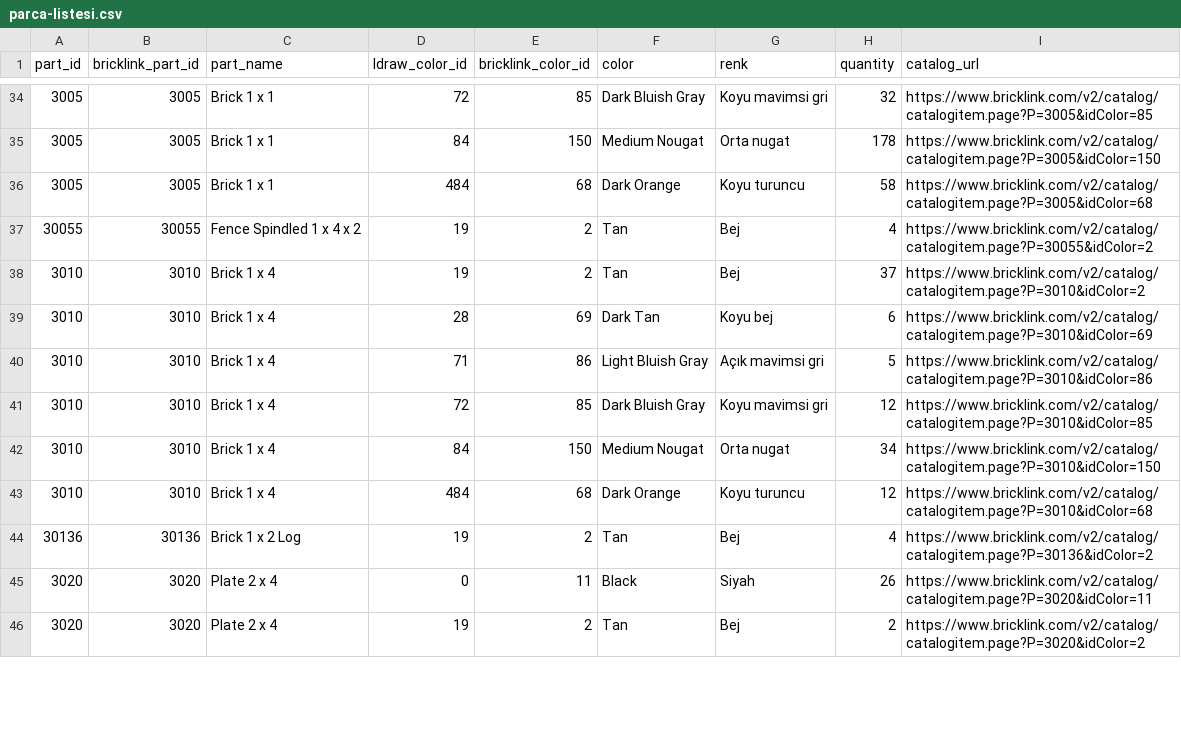
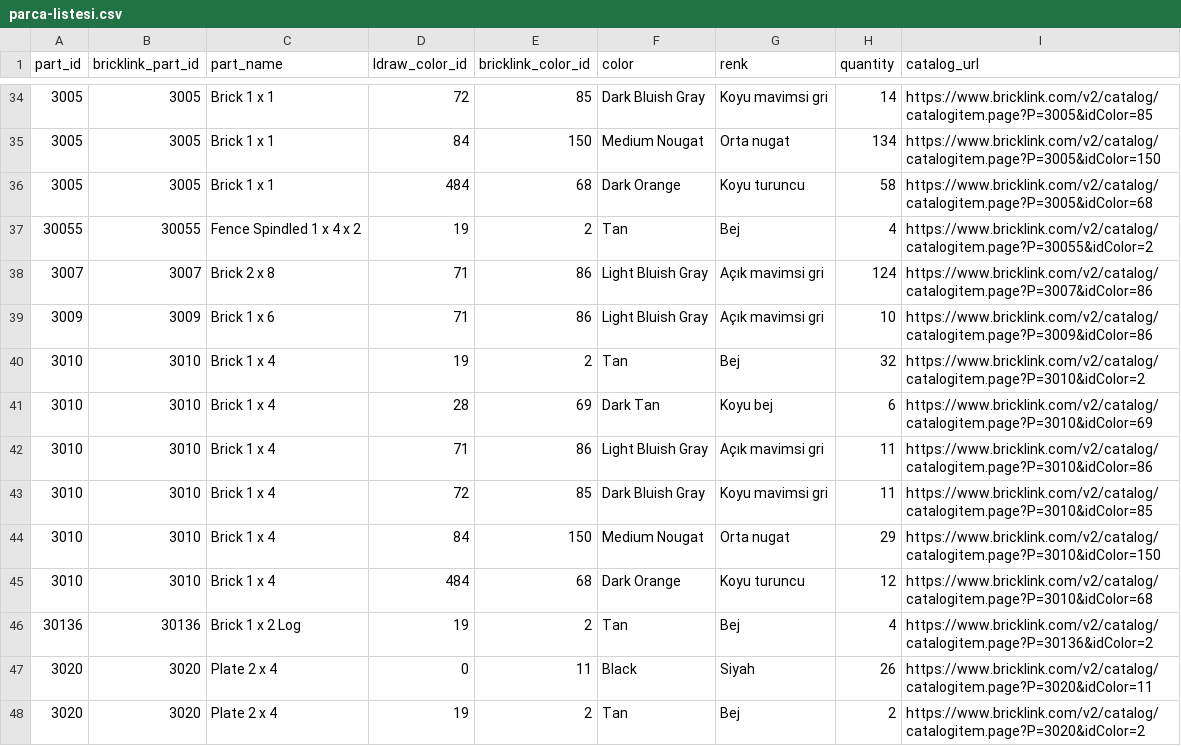
Before and after one commit to saidsurucu/lego-hagia-sophia, a CSV file: dist/parca-listesi.csv, drawn as a sheet; only a part is shown, gaps mark what is left out; the diff covers the shown part only.

```diff
--- a/dist/parca-listesi.csv
+++ b/dist/parca-listesi.csv
@@ -34,10 +34,12 @@
-3005,3005,Brick 1 x 1,72,85,Dark Bluish Gray,Koyu mavimsi gri,32,https://www.bricklink.com/v2/catalog/catalogitem.page?P=3005&idColor=85
-3005,3005,Brick 1 x 1,84,150,Medium Nougat,Orta nugat,178,https://www.bricklink.com/v2/catalog/catalogitem.page?P=3005&idColor=150
+3005,3005,Brick 1 x 1,72,85,Dark Bluish Gray,Koyu mavimsi gri,14,https://www.bricklink.com/v2/catalog/catalogitem.page?P=3005&idColor=85
+3005,3005,Brick 1 x 1,84,150,Medium Nougat,Orta nugat,134,https://www.bricklink.com/v2/catalog/catalogitem.page?P=3005&idColor=150
 3005,3005,Brick 1 x 1,484,68,Dark Orange,Koyu turuncu,58,https://www.bricklink.com/v2/catalog/catalogitem.page?P=3005&idColor=68
 30055,30055,Fence Spindled 1 x 4 x 2,19,2,Tan,Bej,4,https://www.bricklink.com/v2/catalog/catalogitem.page?P=30055&idColor=2
-3010,3010,Brick 1 x 4,19,2,Tan,Bej,37,https://www.bricklink.com/v2/catalog/catalogitem.page?P=3010&idColor=2
+3007,3007,Brick 2 x 8,71,86,Light Bluish Gray,Açık mavimsi gri,124,https://www.bricklink.com/v2/catalog/catalogitem.page?P=3007&idColor=86
+3009,3009,Brick 1 x 6,71,86,Light Bluish Gray,Açık mavimsi gri,10,https://www.bricklink.com/v2/catalog/catalogitem.page?P=3009&idColor=86
+3010,3010,Brick 1 x 4,19,2,Tan,Bej,32,https://www.bricklink.com/v2/catalog/catalogitem.page?P=3010&idColor=2
 3010,3010,Brick 1 x 4,28,69,Dark Tan,Koyu bej,6,https://www.bricklink.com/v2/catalog/catalogitem.page?P=3010&idColor=69
-3010,3010,Brick 1 x 4,71,86,Light Bluish Gray,Açık mavimsi gri,5,https://www.bricklink.com/v2/catalog/catalogitem.page?P=3010&idColor=86
-3010,3010,Brick 1 x 4,72,85,Dark Bluish Gray,Koyu mavimsi gri,12,https://www.bricklink.com/v2/catalog/catalogitem.page?P=3010&idColor=85
-3010,3010,Brick 1 x 4,84,150,Medium Nougat,Orta nugat,34,https://www.bricklink.com/v2/catalog/catalogitem.page?P=3010&idColor=150
+3010,3010,Brick 1 x 4,71,86,Light Bluish Gray,Açık mavimsi gri,11,https://www.bricklink.com/v2/catalog/catalogitem.page?P=3010&idColor=86
+3010,3010,Brick 1 x 4,72,85,Dark Bluish Gray,Koyu mavimsi gri,11,https://www.bricklink.com/v2/catalog/catalogitem.page?P=3010&idColor=85
+3010,3010,Brick 1 x 4,84,150,Medium Nougat,Orta nugat,29,https://www.bricklink.com/v2/catalog/catalogitem.page?P=3010&idColor=150
 3010,3010,Brick 1 x 4,484,68,Dark Orange,Koyu turuncu,12,https://www.bricklink.com/v2/catalog/catalogitem.page?P=3010&idColor=68
```
Also changed, not shown: 1 added row, 1 removed row and 24 edited cells elsewhere in this file, 35 other files.
